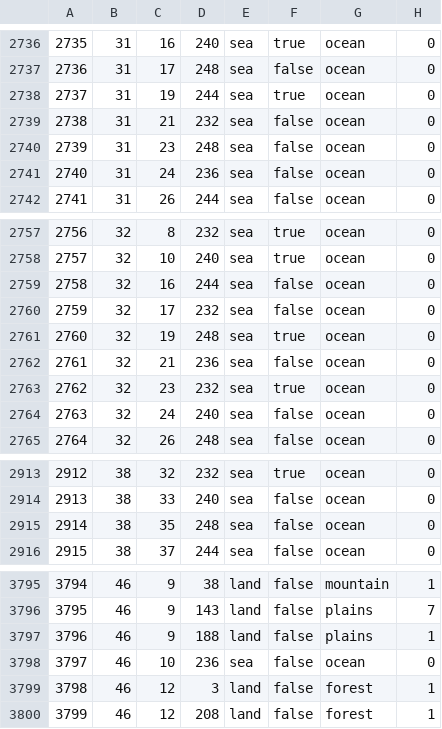
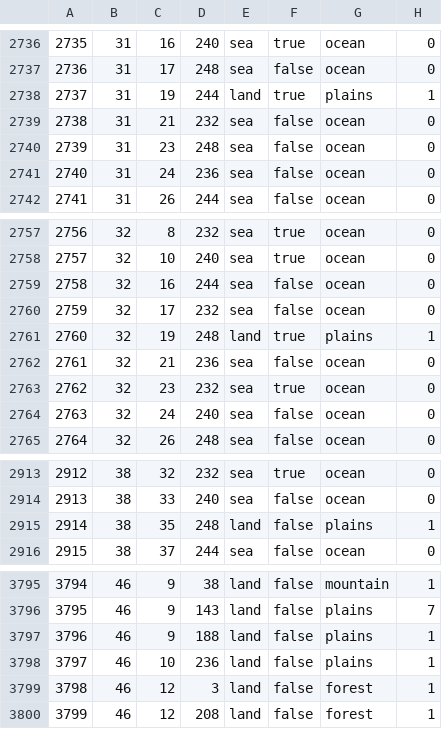
Before and after one commit to VladimirZhirinovskiy/Gates-of-Rassennia-Games-of-the-gods, a CSV file: GoR/map/definition.csv, drawn as a sheet; only a part is shown, gaps mark what is left out; the diff covers the shown part only.

```diff
--- a/GoR/map/definition.csv
+++ b/GoR/map/definition.csv
@@ -2737,3 +2737,3 @@
 2736;31;17;248;sea;false;ocean;0
-2737;31;19;244;sea;true;ocean;0
+2737;31;19;244;land;true;plains;1
 2738;31;21;232;sea;false;ocean;0
@@ -2760,3 +2760,3 @@
 2759;32;17;232;sea;false;ocean;0
-2760;32;19;248;sea;true;ocean;0
+2760;32;19;248;land;true;plains;1
 2761;32;21;236;sea;false;ocean;0
@@ -2914,3 +2914,3 @@
 2913;38;33;240;sea;false;ocean;0
-2914;38;35;248;sea;false;ocean;0
+2914;38;35;248;land;false;plains;1
 2915;38;37;244;sea;false;ocean;0
@@ -3797,3 +3797,3 @@
 3796;46;9;188;land;false;plains;1
-3797;46;10;236;sea;false;ocean;0
+3797;46;10;236;land;false;plains;1
 3798;46;12;3;land;false;forest;1
```
Also changed, not shown: 37 edited cells elsewhere in this file, GoR/map/adjacencies.csv, 34 other files.
